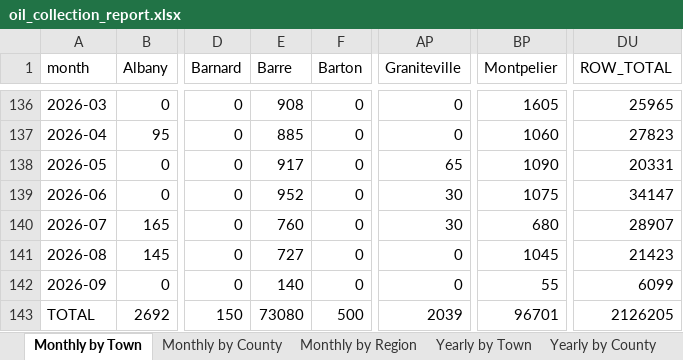
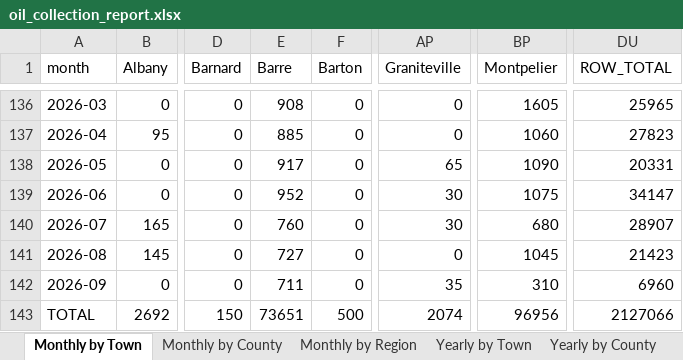
Before and after one commit to burnssargent-eng/blackbear_dashboard, an Excel workbook: oil_collection_report.xlsx, sheet Monthly by Town, drawn as a sheet; only a part is shown, gaps mark what is left out; values as stored, in another font and other column widths than the file's, no borders; the diff names each change by its address in the sheet, - before the commit and + after, or states it on an @@ line.

```diff
--- a/oil_collection_report.xlsx (sheet Monthly by Town)
+++ b/oil_collection_report.xlsx (sheet Monthly by Town)
-E142 (Barre): 140
+E142 (Barre): 711
-AP142 (Graniteville): 0
+AP142 (Graniteville): 35
-BP142 (Montpelier): 55
+BP142 (Montpelier): 310
-DU142 (ROW_TOTAL): 6099
+DU142 (ROW_TOTAL): 6960
-E143 (Barre): 73080
+E143 (Barre): 73651
-AP143 (Graniteville): 2039
+AP143 (Graniteville): 2074
-BP143 (Montpelier): 96701
+BP143 (Montpelier): 96956
-DU143 (ROW_TOTAL): 2126205
+DU143 (ROW_TOTAL): 2127066
```
Also changed, not shown: sheet Yearly by Town, sheet 2026, sheet Yearly by Region, sheet Yearly by County, sheet Central, sheet Monthly by Region, 1 more sheet, 3 other files.
